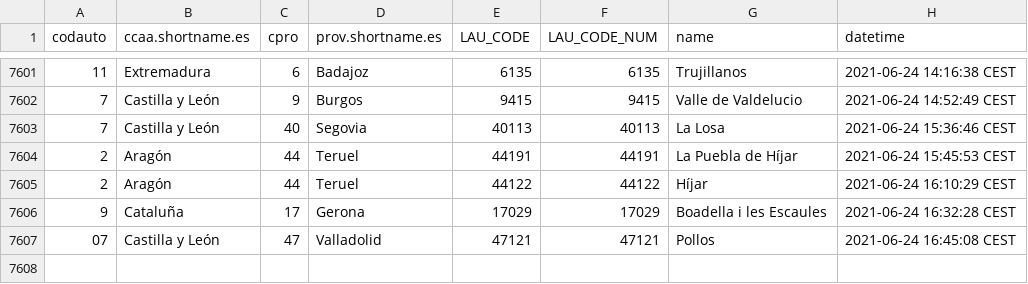
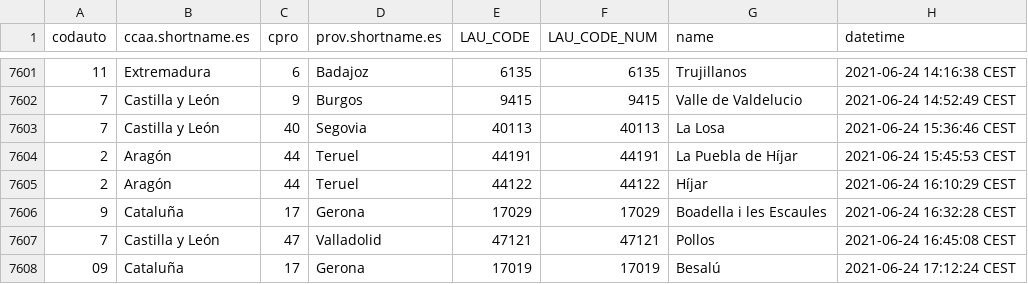
Before and after one commit to dieghernan/spain-munic-bot, a CSV file: assets/datalog.csv, drawn as a sheet; only a part is shown, gaps mark what is left out.

```diff
--- a/assets/datalog.csv
+++ b/assets/datalog.csv
@@ -7606,2 +7606,3 @@
 "9","Cataluña","17","Gerona","17029",17029,"Boadella i les Escaules","2021-06-24 16:32:28 CEST"
-"07","Castilla y León","47","Valladolid","47121",47121,"Pollos","2021-06-24 16:45:08 CEST"
+"7","Castilla y León","47","Valladolid","47121",47121,"Pollos","2021-06-24 16:45:08 CEST"
+"09","Cataluña","17","Gerona","17019",17019,"Besalú","2021-06-24 17:12:24 CEST"
```
Also changed, not shown: 7 other files.
